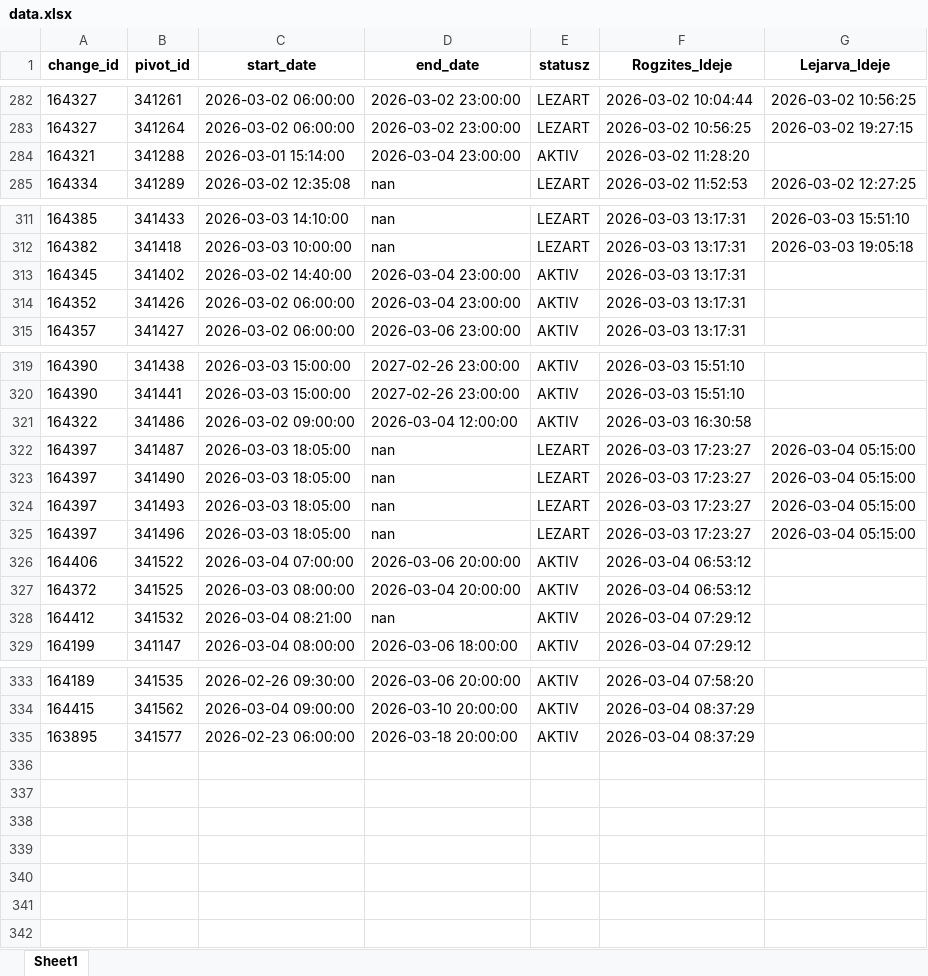
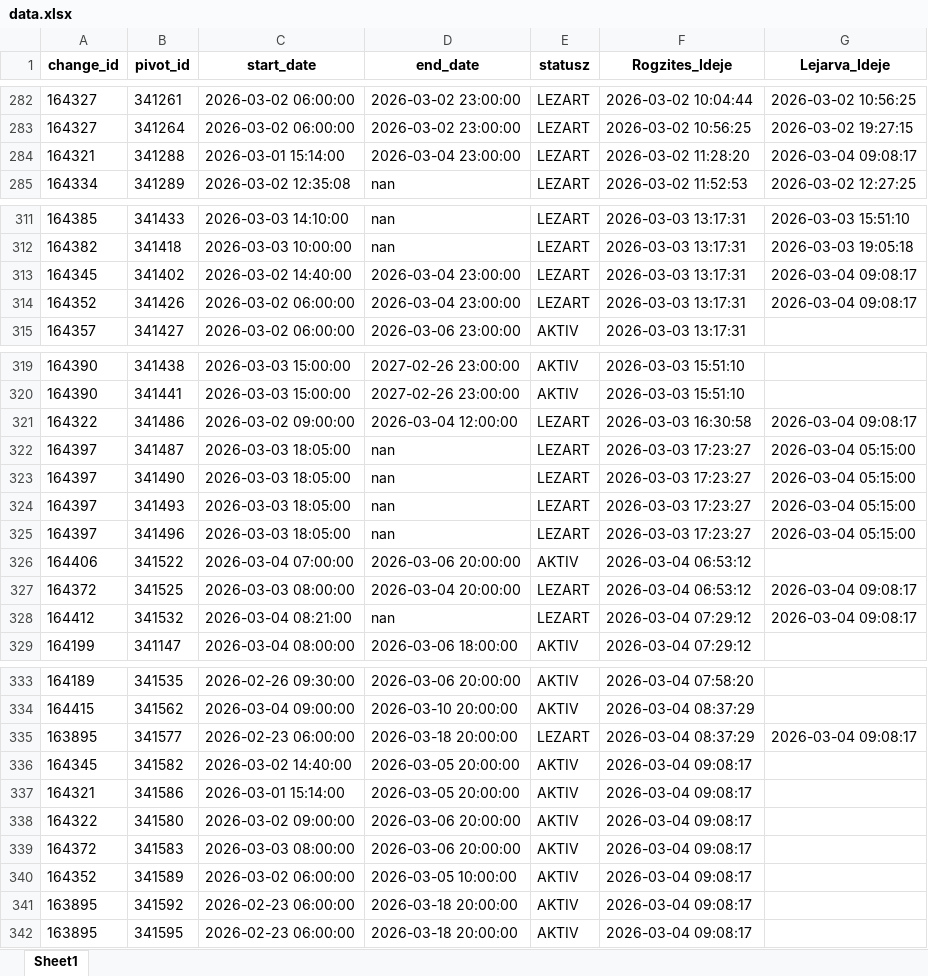
Before and after one commit to zoltanfarkasnemeth/BKK, an Excel workbook: data.xlsx, sheet Sheet1, drawn as a sheet; only a part is shown, gaps mark what is left out; values as stored, in another font and other column widths than the file's, no borders; the diff names each change by its address in the sheet, - before the commit and + after, or states it on an @@ line.

```diff
--- a/data.xlsx (sheet Sheet1)
+++ b/data.xlsx (sheet Sheet1)
-E284 (statusz): AKTIV
+E284 (statusz): LEZART
-G284 (Lejarva_Ideje): (empty)
+G284 (Lejarva_Ideje): 2026-03-04 09:08:17
-E313:E314 (statusz): AKTIV
+E313:E314 (statusz): LEZART
-G313:G314 (Lejarva_Ideje): (empty)
+G313:G314 (Lejarva_Ideje): 2026-03-04 09:08:17
-E321 (statusz): AKTIV
+E321 (statusz): LEZART
-G321 (Lejarva_Ideje): (empty)
+G321 (Lejarva_Ideje): 2026-03-04 09:08:17
-E327:E328 (statusz): AKTIV
+E327:E328 (statusz): LEZART
-G327:G328 (Lejarva_Ideje): (empty)
+G327:G328 (Lejarva_Ideje): 2026-03-04 09:08:17
-E335 (statusz): AKTIV
+E335 (statusz): LEZART
-G335 (Lejarva_Ideje): (empty)
+G335 (Lejarva_Ideje): 2026-03-04 09:08:17
+row 336: 164345 | 341582 | 2026-03-02 14:40:00 | 2026-03-05 20:00:00 | AKTIV | 2026-03-04 09:08:17
+row 337: 164321 | 341586 | 2026-03-01 15:14:00 | 2026-03-05 20:00:00 | AKTIV | 2026-03-04 09:08:17
+row 338: 164322 | 341580 | 2026-03-02 09:00:00 | 2026-03-06 20:00:00 | AKTIV | 2026-03-04 09:08:17
+row 339: 164372 | 341583 | 2026-03-03 08:00:00 | 2026-03-06 20:00:00 | AKTIV | 2026-03-04 09:08:17
+row 340: 164352 | 341589 | 2026-03-02 06:00:00 | 2026-03-05 10:00:00 | AKTIV | 2026-03-04 09:08:17
+row 341: 163895 | 341592 | 2026-02-23 06:00:00 | 2026-03-18 20:00:00 | AKTIV | 2026-03-04 09:08:17
+row 342: 163895 | 341595 | 2026-02-23 06:00:00 | 2026-03-18 20:00:00 | AKTIV | 2026-03-04 09:08:17
```
